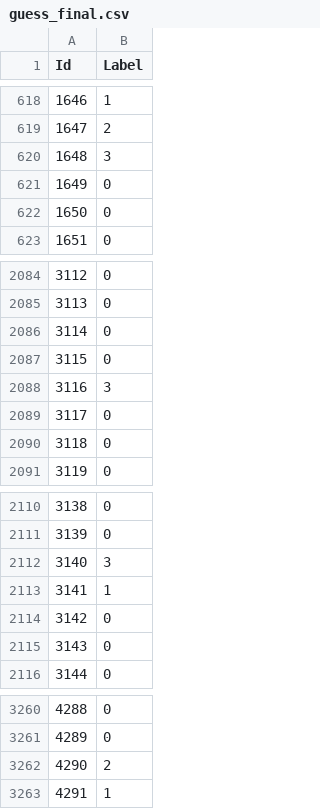
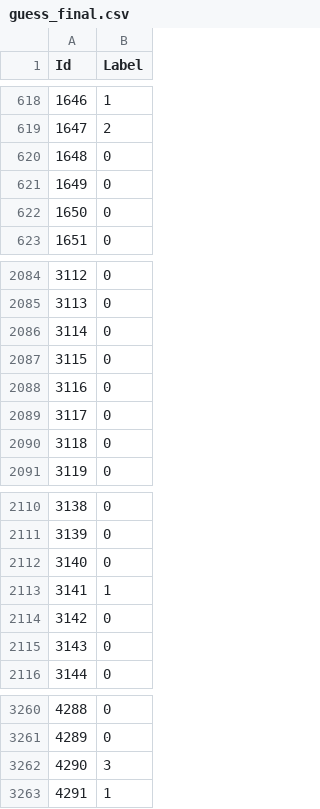
Before and after one commit to massieuxalexandre/KNN-Classification-Challenge-2026, a CSV file: guess_final.csv, drawn as a sheet; only a part is shown, gaps mark what is left out.

```diff
--- a/guess_final.csv
+++ b/guess_final.csv
@@ -619,3 +619,3 @@ Id,Label
 1647,2
-1648,3
+1648,0
 1649,0
@@ -2087,3 +2087,3 @@ Id,Label
 3115,0
-3116,3
+3116,0
 3117,0
@@ -2111,3 +2111,3 @@ Id,Label
 3139,0
-3140,3
+3140,0
 3141,1
@@ -3261,3 +3261,3 @@ Id,Label
 4289,0
-4290,2
+4290,3
 4291,1
```
Also changed, not shown: 1 other file.
